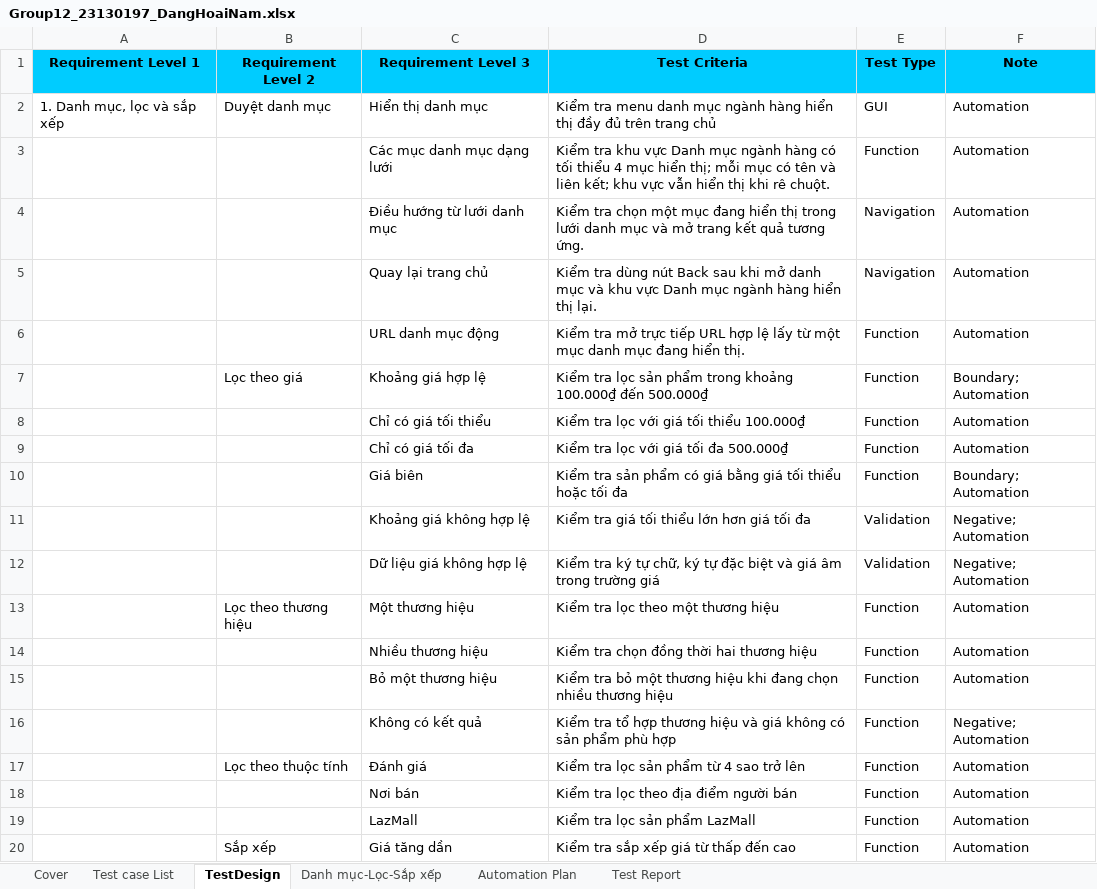
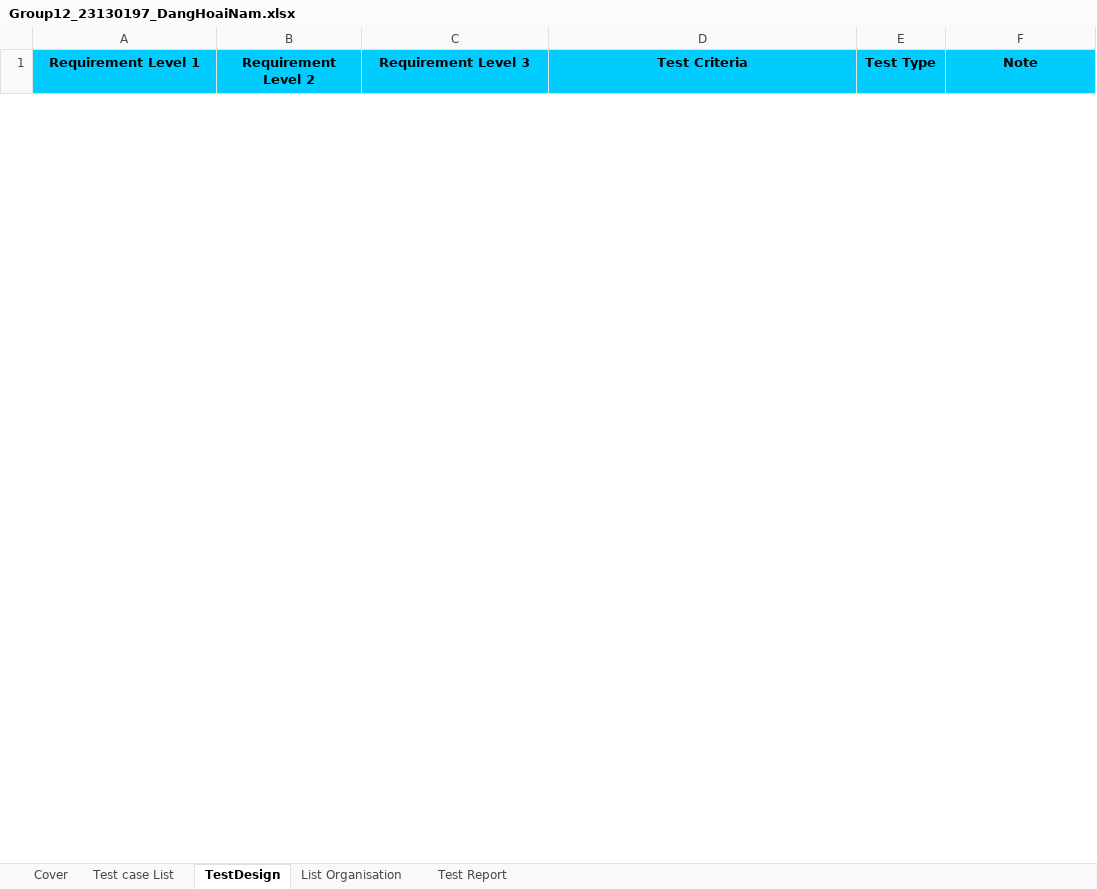
Before and after one commit to Oneloc123/softwareTesting, an Excel workbook: Group12_23130197_DangHoaiNam.xlsx, sheet TestDesign, drawn as a sheet; only a part is shown; values as stored, in another font and other column widths than the file's, no borders; removed rows and columns are numbered as before the commit, all else as after; the diff covers the shown part only; the diff names each change by its address in the sheet, - before the commit and + after, or states it on an @@ line.

```diff
--- a/Group12_23130197_DangHoaiNam.xlsx (sheet TestDesign)
+++ b/Group12_23130197_DangHoaiNam.xlsx (sheet TestDesign)
-sheet tab: Danh mục-Lọc-Sắp xếp
-sheet tab: Automation Plan
+sheet tab: List Organisation
-row 2: 1. Danh mục, lọc và sắp xếp | Duyệt danh mục | Hiển thị danh mục | Kiểm tra menu danh mục ngành hàng hiển thị đầy đủ trên trang chủ | GUI | Automation
-row 3:  |  | Các mục danh mục dạng lưới | Kiểm tra khu vực Danh mục ngành hàng có tối thiểu 4 mục hiển thị; mỗi mục có tên và liên kết; khu vực vẫn hiển thị khi rê chuột. | Function | Automation
-row 4:  |  | Điều hướng từ lưới danh mục | Kiểm tra chọn một mục đang hiển thị trong lưới danh mục và mở trang kết quả tương ứng. | Navigation | Automation
-row 5:  |  | Quay lại trang chủ | Kiểm tra dùng nút Back sau khi mở danh mục và khu vực Danh mục ngành hàng hiển thị lại. | Navigation | Automation
-row 6:  |  | URL danh mục động | Kiểm tra mở trực tiếp URL hợp lệ lấy từ một mục danh mục đang hiển thị. | Function | Automation
-row 7:  | Lọc theo giá | Khoảng giá hợp lệ | Kiểm tra lọc sản phẩm trong khoảng 100.000₫ đến 500.000₫ | Function | Boundary; Automation
-row 8:  |  | Chỉ có giá tối thiểu | Kiểm tra lọc với giá tối thiểu 100.000₫ | Function | Automation
-row 9:  |  | Chỉ có giá tối đa | Kiểm tra lọc với giá tối đa 500.000₫ | Function | Automation
-row 10:  |  | Giá biên | Kiểm tra sản phẩm có giá bằng giá tối thiểu hoặc tối đa | Function | Boundary; Automation
-row 11:  |  | Khoảng giá không hợp lệ | Kiểm tra giá tối thiểu lớn hơn giá tối đa | Validation | Negative; Automation
-row 12:  |  | Dữ liệu giá không hợp lệ | Kiểm tra ký tự chữ, ký tự đặc biệt và giá âm trong trường giá | Validation | Negative; Automation
-row 13:  | Lọc theo thương hiệu | Một thương hiệu | Kiểm tra lọc theo một thương hiệu | Function | Automation
-row 14:  |  | Nhiều thương hiệu | Kiểm tra chọn đồng thời hai thương hiệu | Function | Automation
-row 15:  |  | Bỏ một thương hiệu | Kiểm tra bỏ một thương hiệu khi đang chọn nhiều thương hiệu | Function | Automation
-row 16:  |  | Không có kết quả | Kiểm tra tổ hợp thương hiệu và giá không có sản phẩm phù hợp | Function | Negative; Automation
-row 17:  | Lọc theo thuộc tính | Đánh giá | Kiểm tra lọc sản phẩm từ 4 sao trở lên | Function | Automation
-row 18:  |  | Nơi bán | Kiểm tra lọc theo địa điểm người bán | Function | Automation
-row 19:  |  | LazMall | Kiểm tra lọc sản phẩm LazMall | Function | Automation
-row 20:  | Sắp xếp | Giá tăng dần | Kiểm tra sắp xếp giá từ thấp đến cao | Function | Automation
```
Also changed, not shown: 32 added rows and 6 removed rows elsewhere in this sheet, sheet Test Report, sheet Cover, sheet Test case List, formulas that keep their value, charts or pictures.
